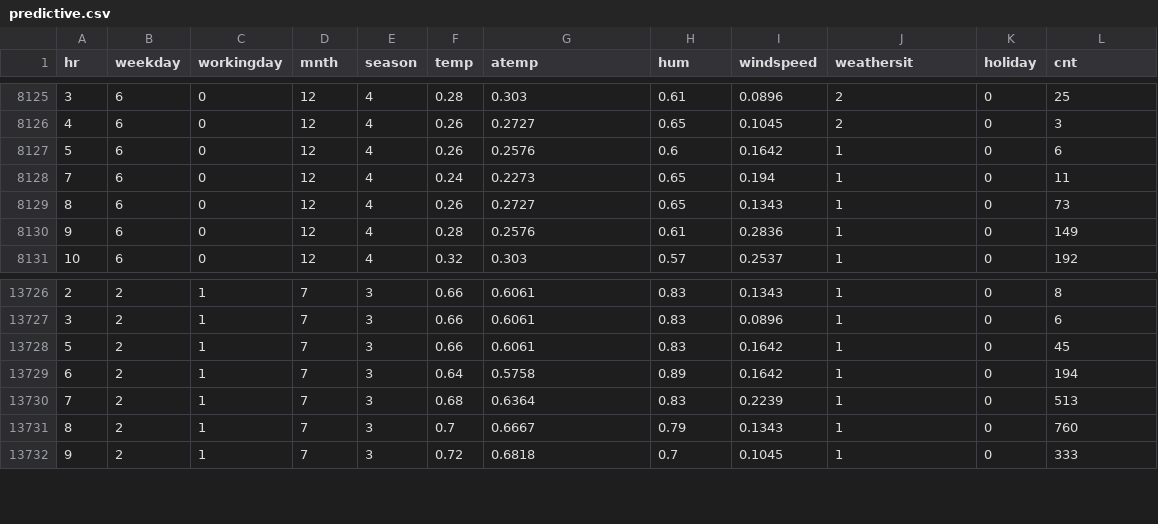
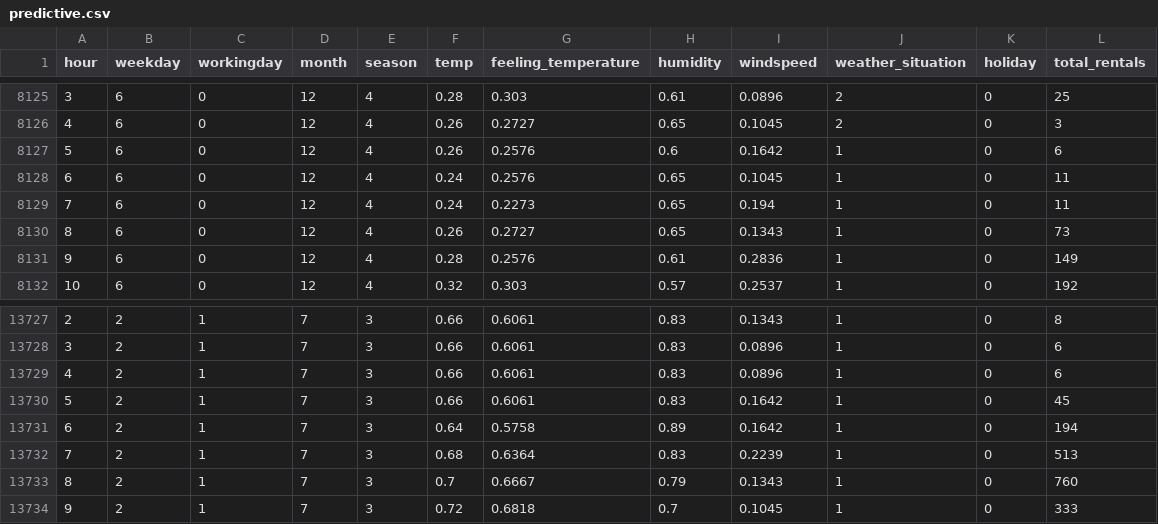
Before and after one commit to JanLancelot/FRE-MIDTERM-PROJECT-BIKE-SHARING, a CSV file: predictive.csv, drawn as a sheet; only a part is shown, gaps mark what is left out; the diff names each change by its address in the sheet, - before the commit and + after, or states it on an @@ line.

```diff
--- a/predictive.csv
+++ b/predictive.csv
-A1: hr
+A1: hour
-D1: mnth
+D1: month
-G1: atemp
+G1: feeling_temperature
-H1: hum
+H1: humidity
-J1: weathersit
+J1: weather_situation
-L1: cnt
+L1: total_rentals
+row 8128: 6 | 6 | 0 | 12 | 4 | 0.24 | 0.2576 | 0.65 | 0.1045 | 1 | 0 | 11
+row 13729: 4 | 2 | 1 | 7 | 3 | 0.66 | 0.6061 | 0.83 | 0.0896 | 1 | 0 | 6
```
Also changed, not shown: descriptive.csv, predictive_data/prediction_metrics.csv, 42 other files.
